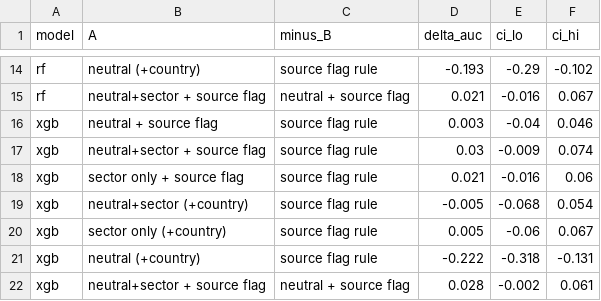
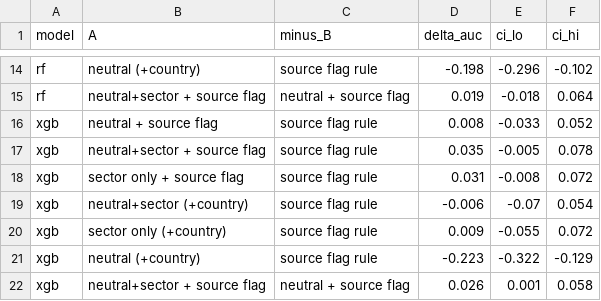
Before and after one commit to Unavailable4u/xai-startup-screening, a CSV file: results/tables/source_increment.csv, drawn as a sheet; only a part is shown, gaps mark what is left out; the diff covers the shown part only; the diff names each change by its address in the sheet, - before the commit and + after, or states it on an @@ line.

```diff
--- a/results/tables/source_increment.csv
+++ b/results/tables/source_increment.csv
-D14 (delta_auc): -0.193
+D14 (delta_auc): -0.198
-E14 (ci_lo): -0.29
+E14 (ci_lo): -0.296
-D15 (delta_auc): 0.021
+D15 (delta_auc): 0.019
-E15 (ci_lo): -0.016
+E15 (ci_lo): -0.018
-F15 (ci_hi): 0.067
+F15 (ci_hi): 0.064
-D16 (delta_auc): 0.003
+D16 (delta_auc): 0.008
-E16 (ci_lo): -0.04
+E16 (ci_lo): -0.033
-F16 (ci_hi): 0.046
+F16 (ci_hi): 0.052
-D17 (delta_auc): 0.03
+D17 (delta_auc): 0.035
-E17 (ci_lo): -0.009
+E17 (ci_lo): -0.005
-F17 (ci_hi): 0.074
+F17 (ci_hi): 0.078
-D18 (delta_auc): 0.021
+D18 (delta_auc): 0.031
-E18 (ci_lo): -0.016
+E18 (ci_lo): -0.008
-F18 (ci_hi): 0.06
+F18 (ci_hi): 0.072
-D19 (delta_auc): -0.005
+D19 (delta_auc): -0.006
-E19 (ci_lo): -0.068
+E19 (ci_lo): -0.07
-D20 (delta_auc): 0.005
+D20 (delta_auc): 0.009
-E20 (ci_lo): -0.06
+E20 (ci_lo): -0.055
-F20 (ci_hi): 0.067
+F20 (ci_hi): 0.072
-D21 (delta_auc): -0.222
+D21 (delta_auc): -0.223
-E21 (ci_lo): -0.318
+E21 (ci_lo): -0.322
-F21 (ci_hi): -0.131
+F21 (ci_hi): -0.129
-D22 (delta_auc): 0.028
+D22 (delta_auc): 0.026
-E22 (ci_lo): -0.002
+E22 (ci_lo): 0.001
-F22 (ci_hi): 0.061
+F22 (ci_hi): 0.058
```
Also changed, not shown: 32 edited cells elsewhere in this file, results/tables/source_baselines.csv, results/tables/source_comparable.csv, 11 other files.
